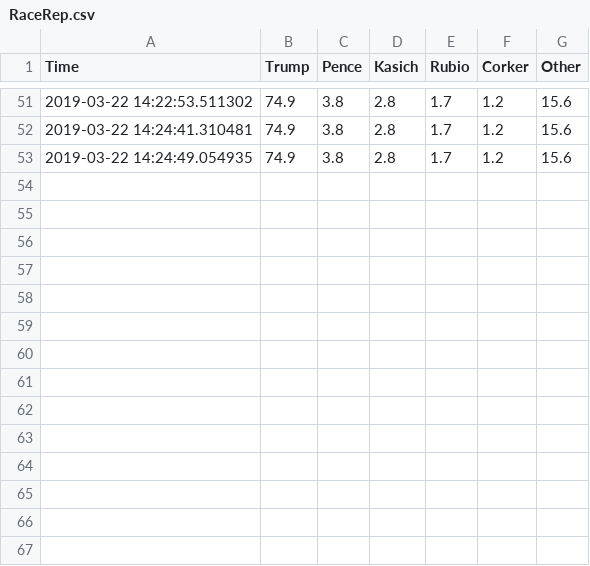
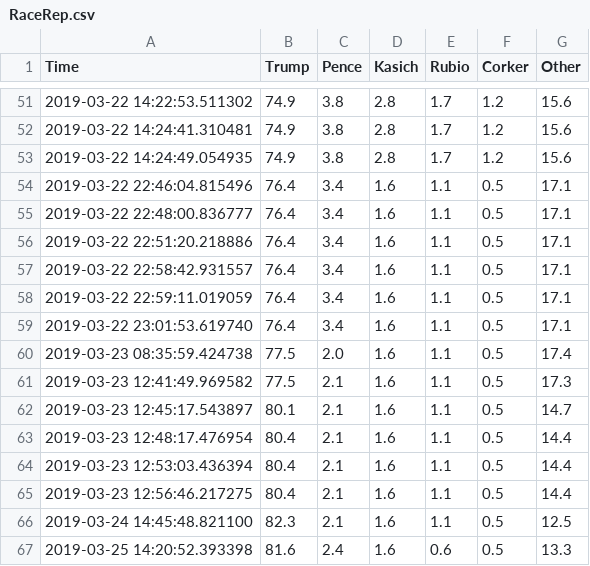
Before and after one commit to dapotter/2020-campaign, a CSV file: RaceRep.csv, drawn as a sheet; only a part is shown, gaps mark what is left out.

```diff
--- a/RaceRep.csv
+++ b/RaceRep.csv
@@ -53 +53,15 @@ Time,Trump,Pence,Kasich,Rubio,Corker,Other
 2019-03-22 14:24:49.054935,74.9,3.8,2.8,1.7,1.2,15.6
+2019-03-22 22:46:04.815496,76.4,3.4,1.6,1.1,0.5,17.1
+2019-03-22 22:48:00.836777,76.4,3.4,1.6,1.1,0.5,17.1
+2019-03-22 22:51:20.218886,76.4,3.4,1.6,1.1,0.5,17.1
+2019-03-22 22:58:42.931557,76.4,3.4,1.6,1.1,0.5,17.1
+2019-03-22 22:59:11.019059,76.4,3.4,1.6,1.1,0.5,17.1
+2019-03-22 23:01:53.619740,76.4,3.4,1.6,1.1,0.5,17.1
+2019-03-23 08:35:59.424738,77.5,2.0,1.6,1.1,0.5,17.4
+2019-03-23 12:41:49.969582,77.5,2.1,1.6,1.1,0.5,17.3
+2019-03-23 12:45:17.543897,80.1,2.1,1.6,1.1,0.5,14.7
+2019-03-23 12:48:17.476954,80.4,2.1,1.6,1.1,0.5,14.4
+2019-03-23 12:53:03.436394,80.4,2.1,1.6,1.1,0.5,14.4
+2019-03-23 12:56:46.217275,80.4,2.1,1.6,1.1,0.5,14.4
+2019-03-24 14:45:48.821100,82.3,2.1,1.6,1.1,0.5,12.5
+2019-03-25 14:20:52.393398,81.6,2.4,1.6,0.6,0.5,13.3
```
Also changed, not shown: DonorCountYang.csv, RaceDem.csv, 24 other files.
